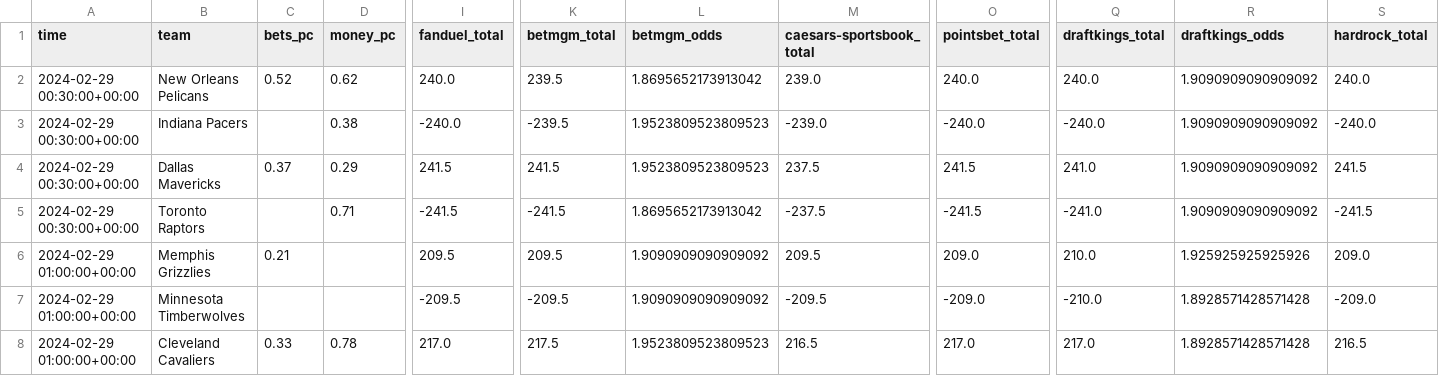
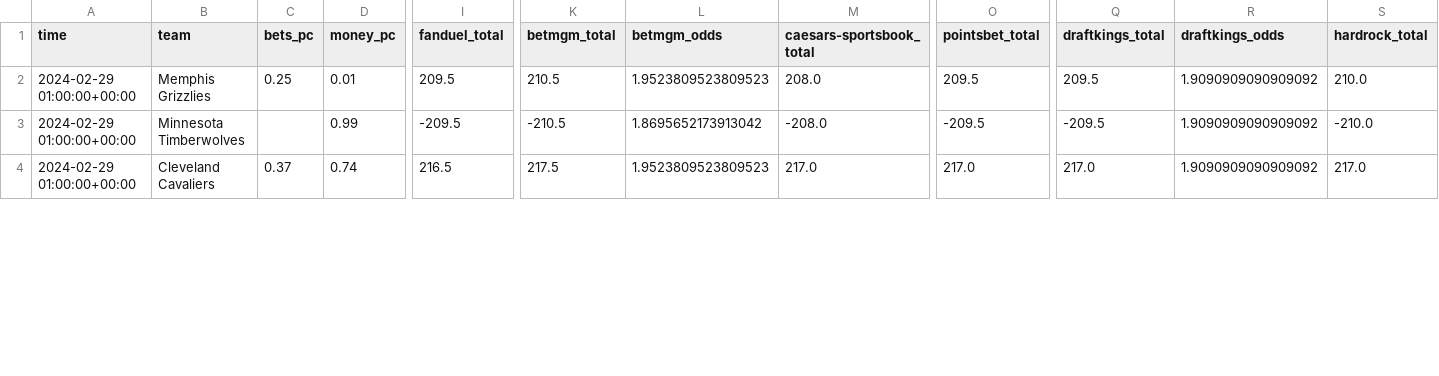
Before and after one commit to Donalcon/reverse_line_movement, a CSV file: nba_total_df.csv, drawn as a sheet; only a part is shown, gaps mark what is left out; removed rows and columns are numbered as before the commit, all else as after; rows hold the shown columns only; the diff covers the shown part only; the diff names each change by its address in the sheet, - before the commit and + after, or states it on an @@ line.

```diff
--- a/nba_total_df.csv
+++ b/nba_total_df.csv
-row 2: 2024-02-29 00:30:00+00:00 | New Orleans Pelicans | 0.52 | 0.62 | 240.0 | 239.5 | 1.8695652173913042 | 239.0 | 240.0 | 240.0 | 1.9090909090909092 | 240.0
-row 3: 2024-02-29 00:30:00+00:00 | Indiana Pacers |  | 0.38 | -240.0 | -239.5 | 1.9523809523809523 | -239.0 | -240.0 | -240.0 | 1.9090909090909092 | -240.0
-row 4: 2024-02-29 00:30:00+00:00 | Dallas Mavericks | 0.37 | 0.29 | 241.5 | 241.5 | 1.9523809523809523 | 237.5 | 241.5 | 241.0 | 1.9090909090909092 | 241.5
-row 5: 2024-02-29 00:30:00+00:00 | Toronto Raptors |  | 0.71 | -241.5 | -241.5 | 1.8695652173913042 | -237.5 | -241.5 | -241.0 | 1.9090909090909092 | -241.5
-C2 (bets_pc): 0.21
+C2 (bets_pc): 0.25
-D2 (money_pc): (empty)
+D2 (money_pc): 0.01
-K2 (betmgm_total): 209.5
+K2 (betmgm_total): 210.5
-L2 (betmgm_odds): 1.9090909090909092
+L2 (betmgm_odds): 1.9523809523809523
-M2 (caesars-sportsbook_total): 209.5
+M2 (caesars-sportsbook_total): 208.0
-O2 (pointsbet_total): 209.0
+O2 (pointsbet_total): 209.5
-Q2 (draftkings_total): 210.0
+Q2 (draftkings_total): 209.5
-R2 (draftkings_odds): 1.925925925925926
+R2 (draftkings_odds): 1.9090909090909092
-S2 (hardrock_total): 209.0
+S2 (hardrock_total): 210.0
-D3 (money_pc): (empty)
+D3 (money_pc): 0.99
-K3 (betmgm_total): -209.5
+K3 (betmgm_total): -210.5
-L3 (betmgm_odds): 1.9090909090909092
+L3 (betmgm_odds): 1.8695652173913042
-M3 (caesars-sportsbook_total): -209.5
+M3 (caesars-sportsbook_total): -208.0
-O3 (pointsbet_total): -209.0
+O3 (pointsbet_total): -209.5
-Q3 (draftkings_total): -210.0
+Q3 (draftkings_total): -209.5
-R3:R4 (draftkings_odds): 1.8928571428571428
+R3:R4 (draftkings_odds): 1.9090909090909092
-S3 (hardrock_total): -209.0
+S3 (hardrock_total): -210.0
-C4 (bets_pc): 0.33
+C4 (bets_pc): 0.37
-D4 (money_pc): 0.78
+D4 (money_pc): 0.74
-I4 (fanduel_total): 217.0
+I4 (fanduel_total): 216.5
-M4 (caesars-sportsbook_total): 216.5
+M4 (caesars-sportsbook_total): 217.0
-S4 (hardrock_total): 216.5
+S4 (hardrock_total): 217.0
```
Also changed, not shown: 35 edited cells elsewhere in this file, nba_spread_df.csv, notified_movements.csv.
